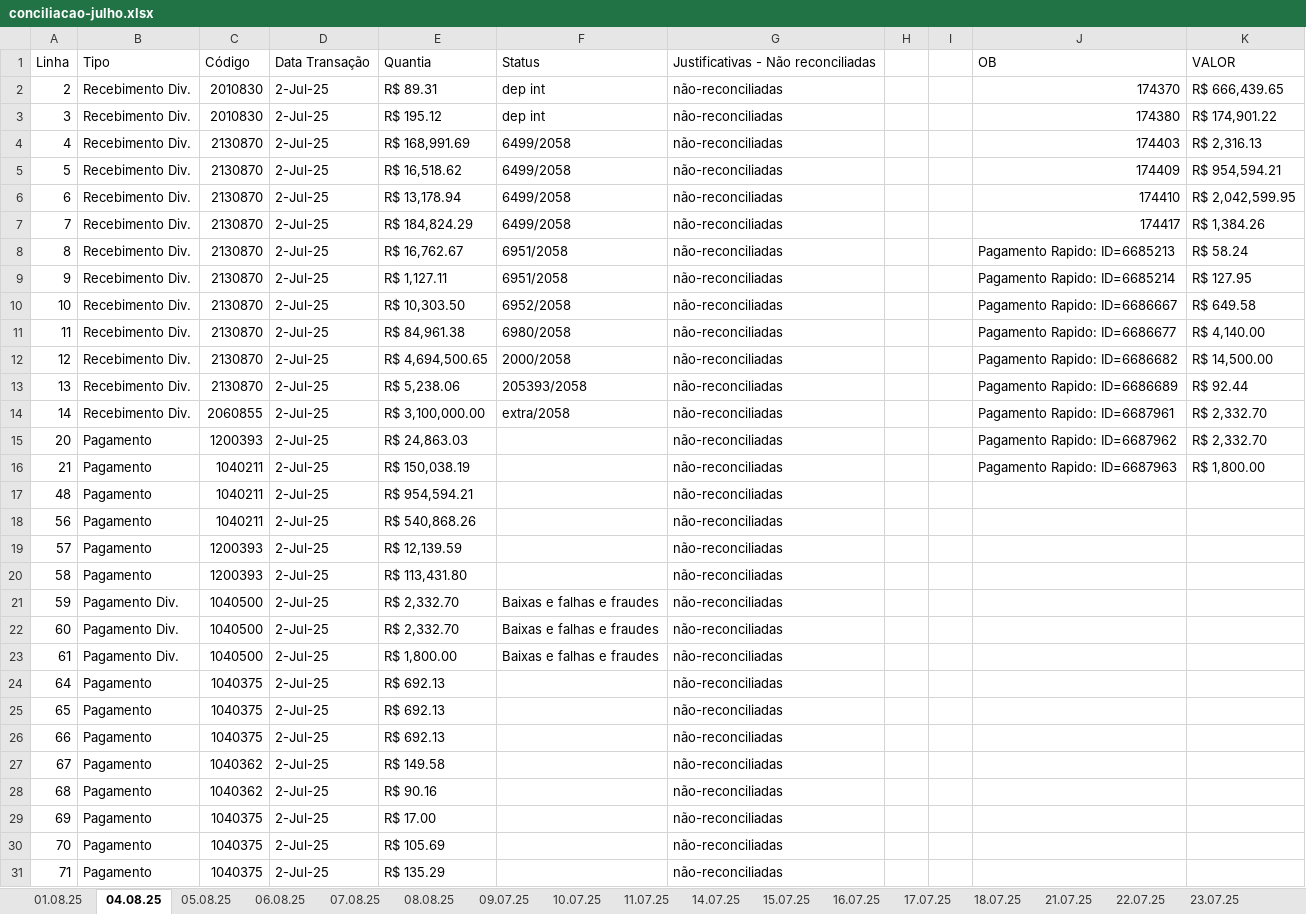
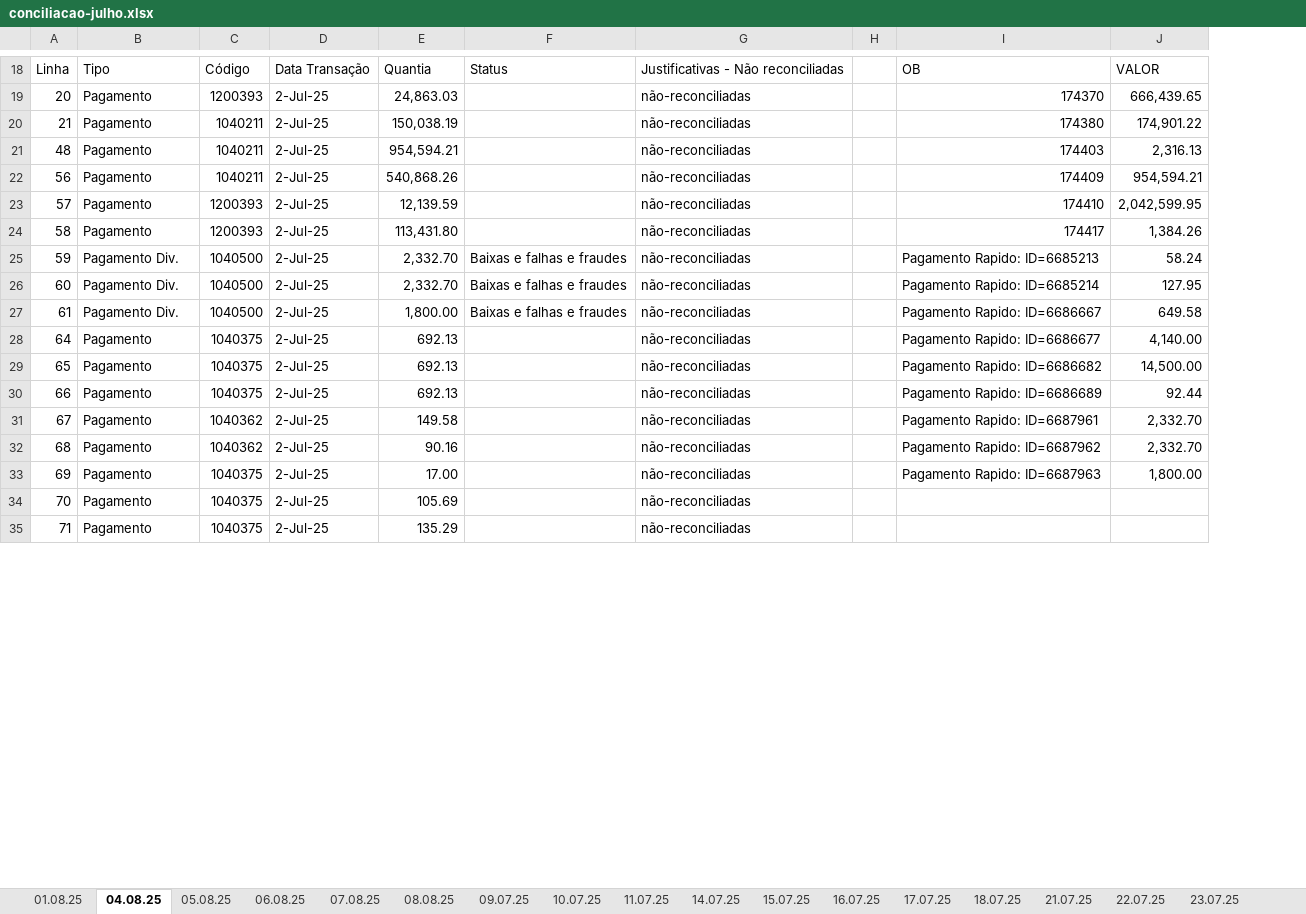
Before and after one commit to jessica8melo/AUTOMACOES, an Excel workbook: conciliacao-julho.xlsx, sheet 04.08.25, drawn as a sheet; only a part is shown, gaps mark what is left out; values as stored, in another font and other column widths than the file's, no cell formats; charts and pictures not drawn; removed rows and columns are numbered as before the commit, all else as after; the diff covers the shown part only; the diff names each change by its address in the sheet, - before the commit and + after, or states it on an @@ line.

```diff
--- a/conciliacao-julho.xlsx (sheet 04.08.25)
+++ b/conciliacao-julho.xlsx (sheet 04.08.25)
-column E, row 1: Quantia; rows 15-31: R$ 24,863.03 | R$ 150,038.19 | R$ 954,594.21 | R$ 540,868.26 | R$ 12,139.59 | R$ 113,431.80 | R$ 2,332.70 | R$ 2,332.70 | R$ 1,800.00 | R$ 692.13 | R$ 692.13 | R$ 692.13 | R$ 149.58 | R$ 90.16 | R$ 17.00 | R$ 105.69 | R$ 135.29
+column E, rows 18-35: Quantia | 24,863.03 | 150,038.19 | 954,594.21 | 540,868.26 | 12,139.59 | 113,431.80 | 2,332.70 | 2,332.70 | 1,800.00 | 692.13 | 692.13 | 692.13 | 149.58 | 90.16 | 17.00 | 105.69 | 135.29
-column I, empty
-column K, row 1: VALOR; rows 15-16: R$ 2,332.70 | R$ 1,800.00
+column J, rows 18-33: VALOR | 666,439.65 | 174,901.22 | 2,316.13 | 954,594.21 | 2,042,599.95 | 1,384.26 | 58.24 | 127.95 | 649.58 | 4,140.00 | 14,500.00 | 92.44 | 2,332.70 | 2,332.70 | 1,800.00
-row 2: 2 | Recebimento Div. | 2010830 | 2-Jul-25 | R$ 89.31 | dep int | não-reconciliadas |  |  | 174370 | R$ 666,439.65
-row 3: 3 | Recebimento Div. | 2010830 | 2-Jul-25 | R$ 195.12 | dep int | não-reconciliadas |  |  | 174380 | R$ 174,901.22
-row 4: 4 | Recebimento Div. | 2130870 | 2-Jul-25 | R$ 168,991.69 | 6499/2058 | não-reconciliadas |  |  | 174403 | R$ 2,316.13
-row 5: 5 | Recebimento Div. | 2130870 | 2-Jul-25 | R$ 16,518.62 | 6499/2058 | não-reconciliadas |  |  | 174409 | R$ 954,594.21
-row 6: 6 | Recebimento Div. | 2130870 | 2-Jul-25 | R$ 13,178.94 | 6499/2058 | não-reconciliadas |  |  | 174410 | R$ 2,042,599.95
-row 7: 7 | Recebimento Div. | 2130870 | 2-Jul-25 | R$ 184,824.29 | 6499/2058 | não-reconciliadas |  |  | 174417 | R$ 1,384.26
-row 8: 8 | Recebimento Div. | 2130870 | 2-Jul-25 | R$ 16,762.67 | 6951/2058 | não-reconciliadas |  |  | Pagamento Rapido: ID=6685213 | R$ 58.24
-row 9: 9 | Recebimento Div. | 2130870 | 2-Jul-25 | R$ 1,127.11 | 6951/2058 | não-reconciliadas |  |  | Pagamento Rapido: ID=6685214 | R$ 127.95
-row 10: 10 | Recebimento Div. | 2130870 | 2-Jul-25 | R$ 10,303.50 | 6952/2058 | não-reconciliadas |  |  | Pagamento Rapido: ID=6686667 | R$ 649.58
-row 11: 11 | Recebimento Div. | 2130870 | 2-Jul-25 | R$ 84,961.38 | 6980/2058 | não-reconciliadas |  |  | Pagamento Rapido: ID=6686677 | R$ 4,140.00
-row 12: 12 | Recebimento Div. | 2130870 | 2-Jul-25 | R$ 4,694,500.65 | 2000/2058 | não-reconciliadas |  |  | Pagamento Rapido: ID=6686682 | R$ 14,500.00
-row 13: 13 | Recebimento Div. | 2130870 | 2-Jul-25 | R$ 5,238.06 | 205393/2058 | não-reconciliadas |  |  | Pagamento Rapido: ID=6686689 | R$ 92.44
-row 14: 14 | Recebimento Div. | 2060855 | 2-Jul-25 | R$ 3,100,000.00 | extra/2058 | não-reconciliadas |  |  | Pagamento Rapido: ID=6687961 | R$ 2,332.70
-I19: Pagamento Rapido: ID=6687962
+I19: 174370
-I20: Pagamento Rapido: ID=6687963
+I20: 174380
-I21: (empty)
+I21: 174403
-I22: (empty)
+I22: 174409
-I23: (empty)
+I23: 174410
-I24: (empty)
+I24: 174417
-I25: (empty)
+I25: Pagamento Rapido: ID=6685213
-I26: (empty)
+I26: Pagamento Rapido: ID=6685214
-I27: (empty)
+I27: Pagamento Rapido: ID=6686667
-I28: (empty)
+I28: Pagamento Rapido: ID=6686677
-I29: (empty)
+I29: Pagamento Rapido: ID=6686682
-I30: (empty)
+I30: Pagamento Rapido: ID=6686689
-I31: (empty)
+I31: Pagamento Rapido: ID=6687961
-I32: (empty)
+I32: Pagamento Rapido: ID=6687962
-I33: (empty)
+I33: Pagamento Rapido: ID=6687963
```
Also changed, not shown: 20 added rows elsewhere in this sheet, sheet 06.08.25, sheet 16.07.25, sheet 18.07.25, sheet 17.07.25, sheet 25.07.25, sheet 07.08.25, 16 more sheets, cell formats, charts or pictures.
